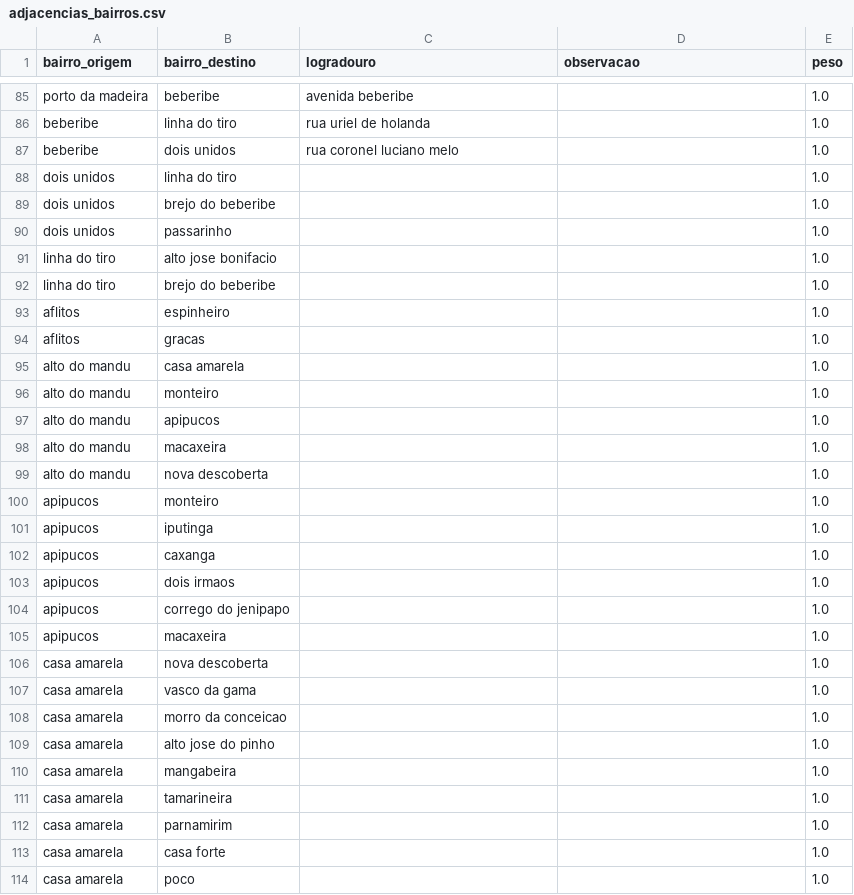
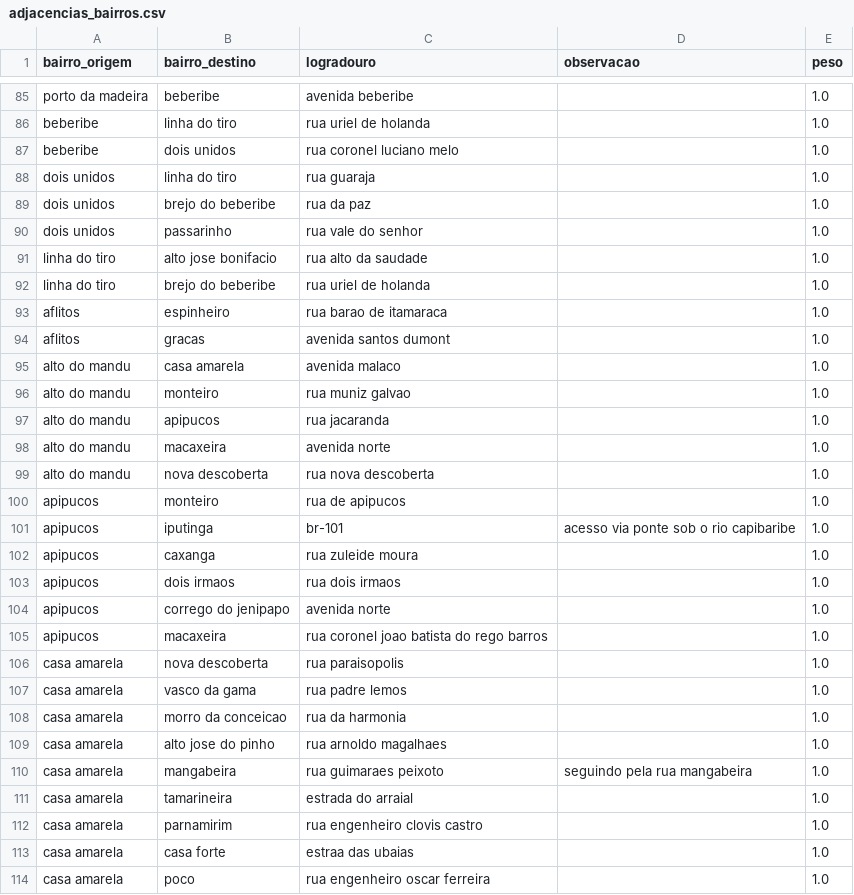
Before and after one commit to apabsp/TrabalhoDeGrafos, a CSV file: projeto-grafos/data/adjacencias_bairros.csv, drawn as a sheet; only a part is shown, gaps mark what is left out; the diff covers the shown part only.

Commit message:
Adicionando logradouros

```diff
--- a/projeto-grafos/data/adjacencias_bairros.csv
+++ b/projeto-grafos/data/adjacencias_bairros.csv
@@ -87,28 +87,28 @@ beberibe,linha do tiro,rua uriel de holanda,,1.0
 beberibe,dois unidos,rua coronel luciano melo,,1.0
-dois unidos,linha do tiro,,,1.0
-dois unidos,brejo do beberibe,,,1.0
-dois unidos,passarinho,,,1.0
-linha do tiro,alto jose bonifacio,,,1.0
-linha do tiro,brejo do beberibe,,,1.0
-aflitos,espinheiro,,,1.0
-aflitos,gracas,,,1.0
-alto do mandu,casa amarela,,,1.0
-alto do mandu,monteiro,,,1.0
-alto do mandu,apipucos,,,1.0
-alto do mandu,macaxeira,,,1.0
-alto do mandu,nova descoberta,,,1.0
-apipucos,monteiro,,,1.0
-apipucos,iputinga,,,1.0
-apipucos,caxanga,,,1.0
-apipucos,dois irmaos,,,1.0
-apipucos,corrego do jenipapo,,,1.0
-apipucos,macaxeira,,,1.0
-casa amarela,nova descoberta,,,1.0
-casa amarela,vasco da gama,,,1.0
-casa amarela,morro da conceicao,,,1.0
-casa amarela,alto jose do pinho,,,1.0
-casa amarela,mangabeira,,,1.0
-casa amarela,tamarineira,,,1.0
-casa amarela,parnamirim,,,1.0
-casa amarela,casa forte,,,1.0
-casa amarela,poco,,,1.0
+dois unidos,linha do tiro,rua guaraja,,1.0
+dois unidos,brejo do beberibe,rua da paz,,1.0
+dois unidos,passarinho,rua vale do senhor,,1.0
+linha do tiro,alto jose bonifacio,rua alto da saudade,,1.0
+linha do tiro,brejo do beberibe,rua uriel de holanda,,1.0
+aflitos,espinheiro,rua barao de itamaraca,,1.0
+aflitos,gracas,avenida santos dumont,,1.0
+alto do mandu,casa amarela,avenida malaco,,1.0
+alto do mandu,monteiro,rua muniz galvao,,1.0
+alto do mandu,apipucos,rua jacaranda,,1.0
+alto do mandu,macaxeira,avenida norte,,1.0
+alto do mandu,nova descoberta,rua nova descoberta,,1.0
+apipucos,monteiro,rua de apipucos,,1.0
+apipucos,iputinga,br-101,acesso via ponte sob o rio capibaribe,1.0
+apipucos,caxanga,rua zuleide moura,,1.0
+apipucos,dois irmaos,rua dois irmaos,,1.0
+apipucos,corrego do jenipapo,avenida norte,,1.0
+apipucos,macaxeira,rua coronel joao batista do rego barros,,1.0
+casa amarela,nova descoberta,rua paraisopolis,,1.0
+casa amarela,vasco da gama,rua padre lemos,,1.0
+casa amarela,morro da conceicao,rua da harmonia,,1.0
+casa amarela,alto jose do pinho,rua arnoldo magalhaes,,1.0
+casa amarela,mangabeira,rua guimaraes peixoto,seguindo pela rua mangabeira,1.0
+casa amarela,tamarineira,estrada do arraial,,1.0
+casa amarela,parnamirim,rua engenheiro clovis castro,,1.0
+casa amarela,casa forte,estraa das ubaias,,1.0
+casa amarela,poco,rua engenheiro oscar ferreira,,1.0
```
Also changed, not shown: 12 edited cells elsewhere in this file.
